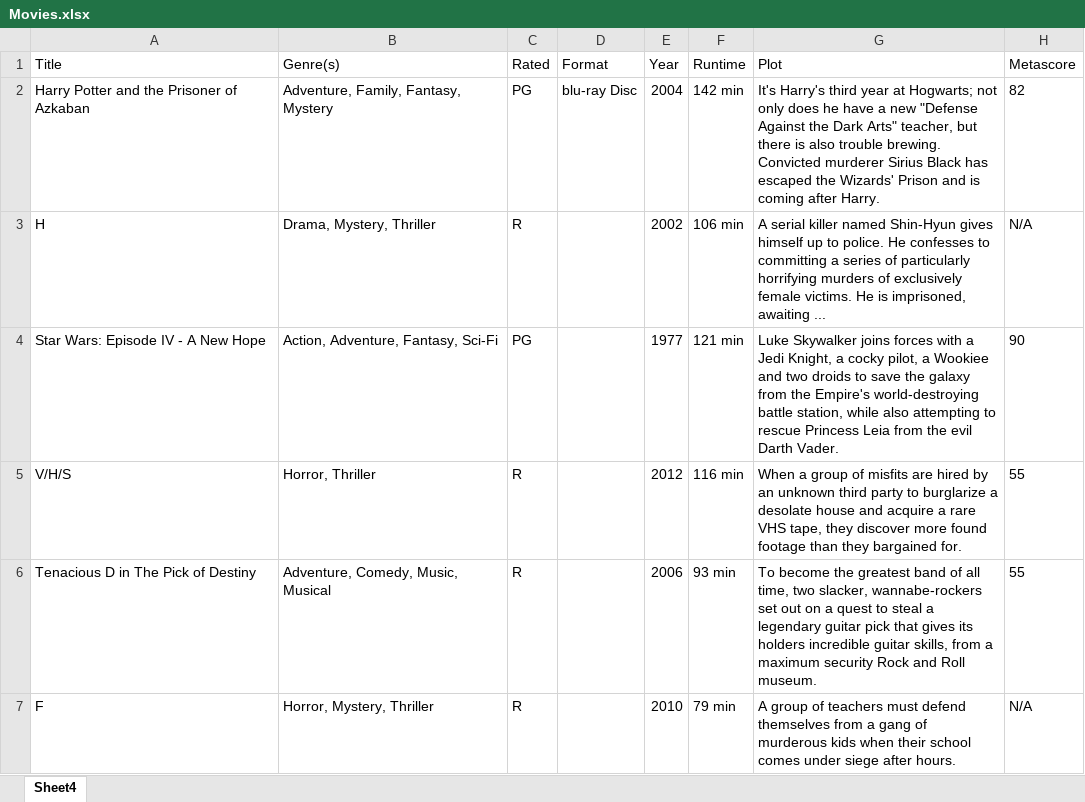
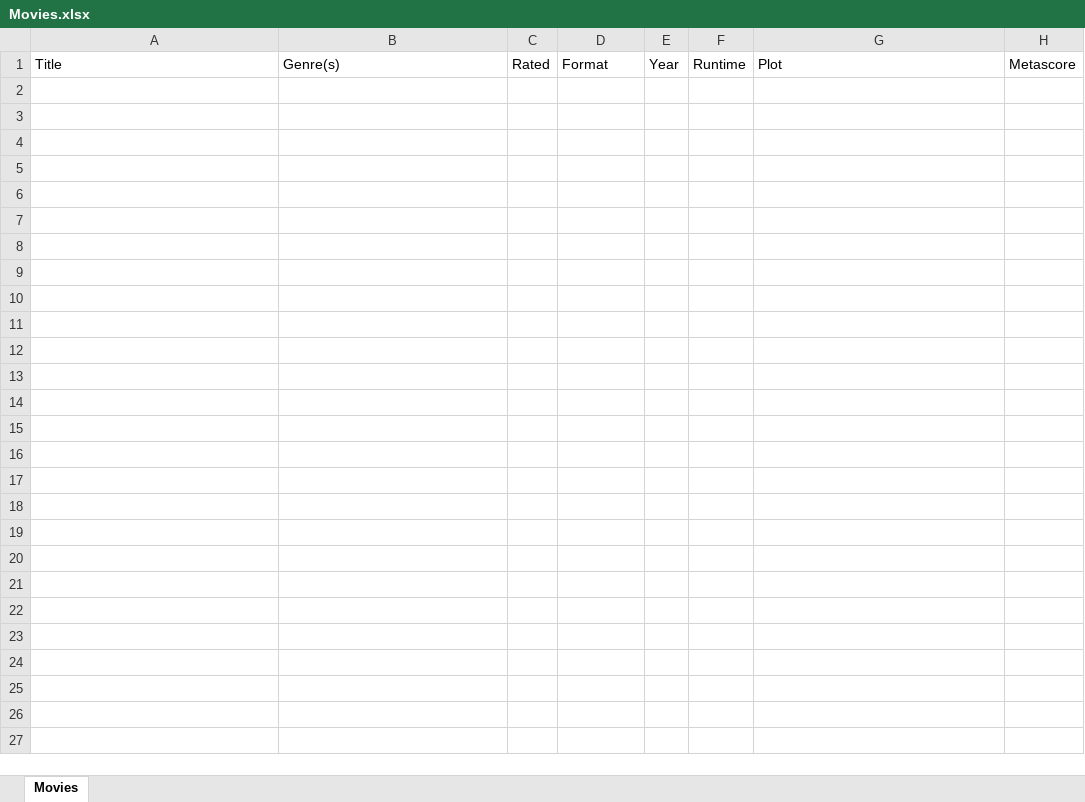
Before and after one commit to Legohead259/WalkerScanner, an Excel workbook: Movies.xlsx, sheet Movies, drawn as a sheet; values as stored, in another font and other column widths than the file's, no borders; table styles not drawn; the diff names each change by its address in the sheet, - before the commit and + after, or states it on an @@ line.

Commit message:
Updated Movies spreadsheet and removed the "Help" button from the GUI

```diff
--- a/Movies.xlsx (sheet Movies)
+++ b/Movies.xlsx (sheet Movies)
-sheet tab: Sheet4
+sheet tab: Movies
-row 2: Harry Potter and the Prisoner of Azkaban | Adventure, Family, Fantasy, Mystery | PG | blu-ray Disc | 2004 | 142 min | It's Harry's third year at Hogwarts; not only does he have a new "Defense Against the Dark Arts" teacher, but there is also trouble brewing. Convicted murderer Sirius Black has escaped the Wizards' Prison and is coming after Harry. | 82
-row 3: H | Drama, Mystery, Thriller | R |  | 2002 | 106 min | A serial killer named Shin-Hyun gives himself up to police. He confesses to committing a series of particularly horrifying murders of exclusively female victims. He is imprisoned, awaiting ... | N/A
-row 4: Star Wars: Episode IV - A New Hope | Action, Adventure, Fantasy, Sci-Fi | PG |  | 1977 | 121 min | Luke Skywalker joins forces with a Jedi Knight, a cocky pilot, a Wookiee and two droids to save the galaxy from the Empire's world-destroying battle station, while also attempting to rescue Princess Leia from the evil Darth Vader. | 90
-row 5: V/H/S | Horror, Thriller | R |  | 2012 | 116 min | When a group of misfits are hired by an unknown third party to burglarize a desolate house and acquire a rare VHS tape, they discover more found footage than they bargained for. | 55
-row 6: Tenacious D in The Pick of Destiny | Adventure, Comedy, Music, Musical | R |  | 2006 | 93 min | To become the greatest band of all time, two slacker, wannabe-rockers set out on a quest to steal a legendary guitar pick that gives its holders incredible guitar skills, from a maximum security Rock and Roll museum. | 55
-row 7: F | Horror, Mystery, Thriller | R |  | 2010 | 79 min | A group of teachers must defend themselves from a gang of murderous kids when their school comes under siege after hours. | N/A
```
Also changed, not shown: 2 other files.
